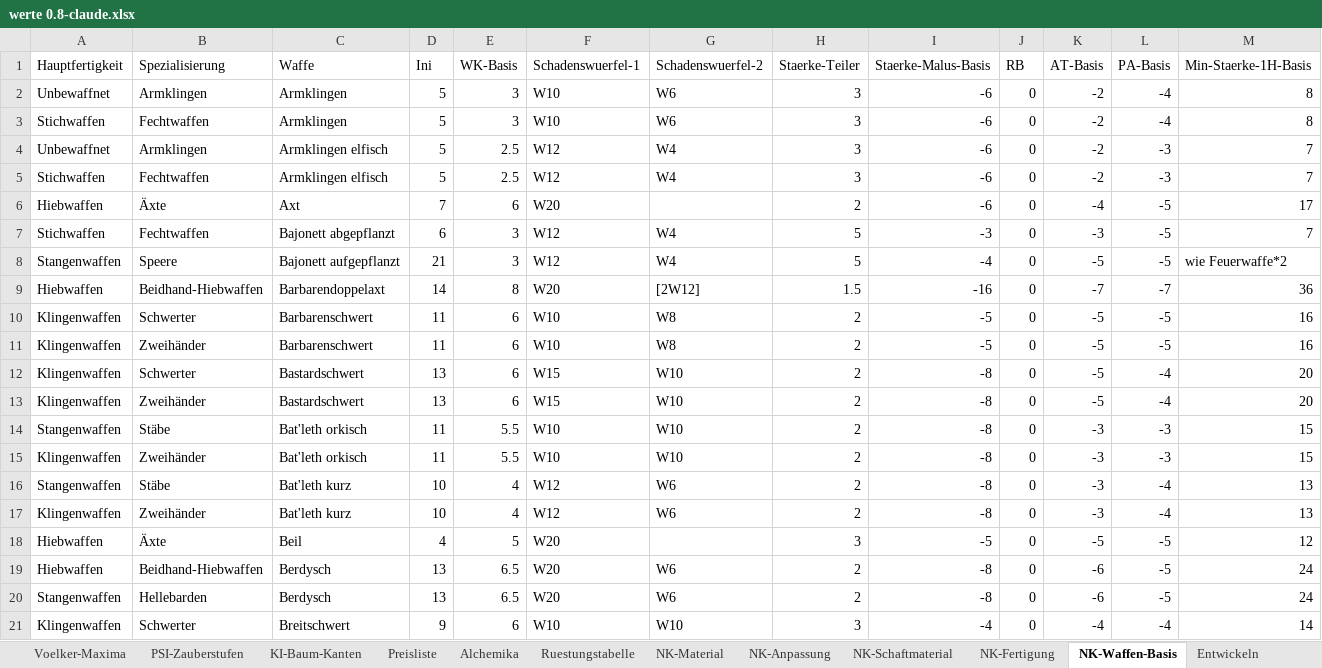
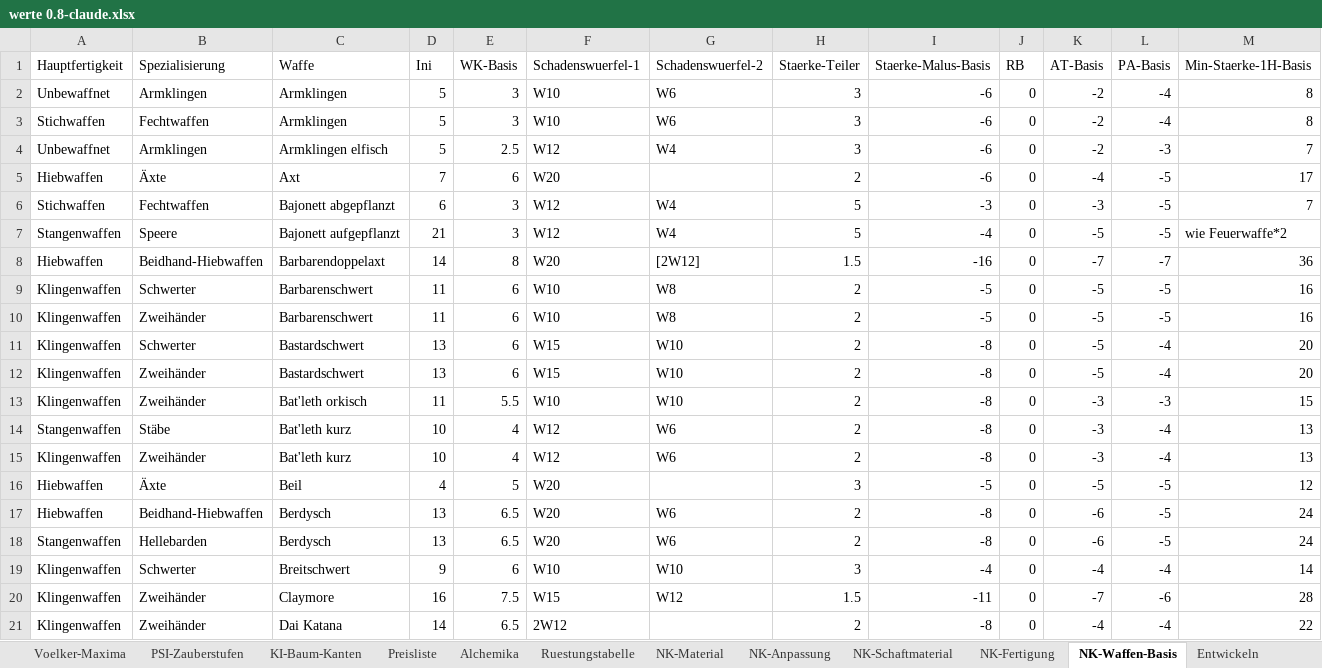
Before and after one commit to njebich/nasus, an Excel workbook: werte 0.8-claude.xlsx, sheet NK-Waffen-Basis, drawn as a sheet; only a part is shown; the shorter side is filled out with more unchanged rows; values as stored, in another font and other column widths than the file's, no borders; rows hold the shown columns only; the diff names each change by its address in the sheet, - before the commit and + after, or states it on an @@ line.

```diff
--- a/werte 0.8-claude.xlsx (sheet NK-Waffen-Basis)
+++ b/werte 0.8-claude.xlsx (sheet NK-Waffen-Basis)
-row 5: Stichwaffen | Fechtwaffen | Armklingen elfisch | 5 | 2.5 | W12 | W4 | 3 | -6 | 0 | -2 | -3 | 7
-row 14: Stangenwaffen | Stäbe | Bat'leth orkisch | 11 | 5.5 | W10 | W10 | 2 | -8 | 0 | -3 | -3 | 15
```
Also changed, not shown: sheet Entwickeln, sheet Werte, 1 other file.
